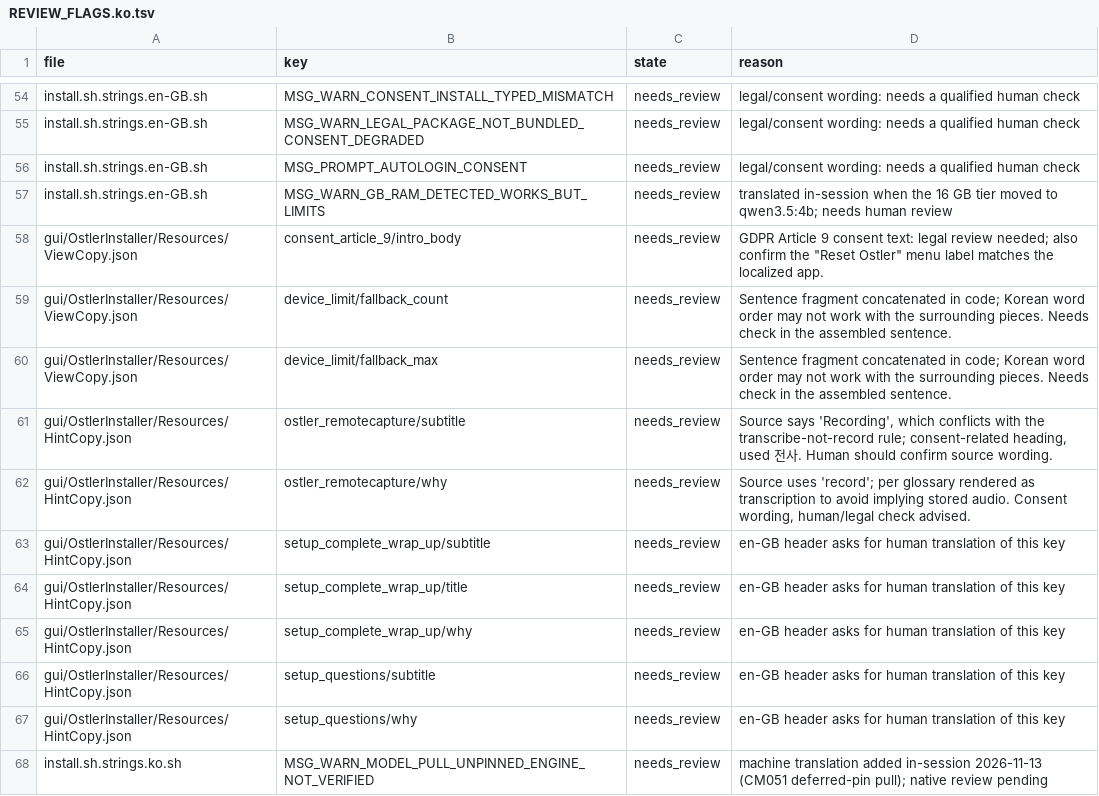
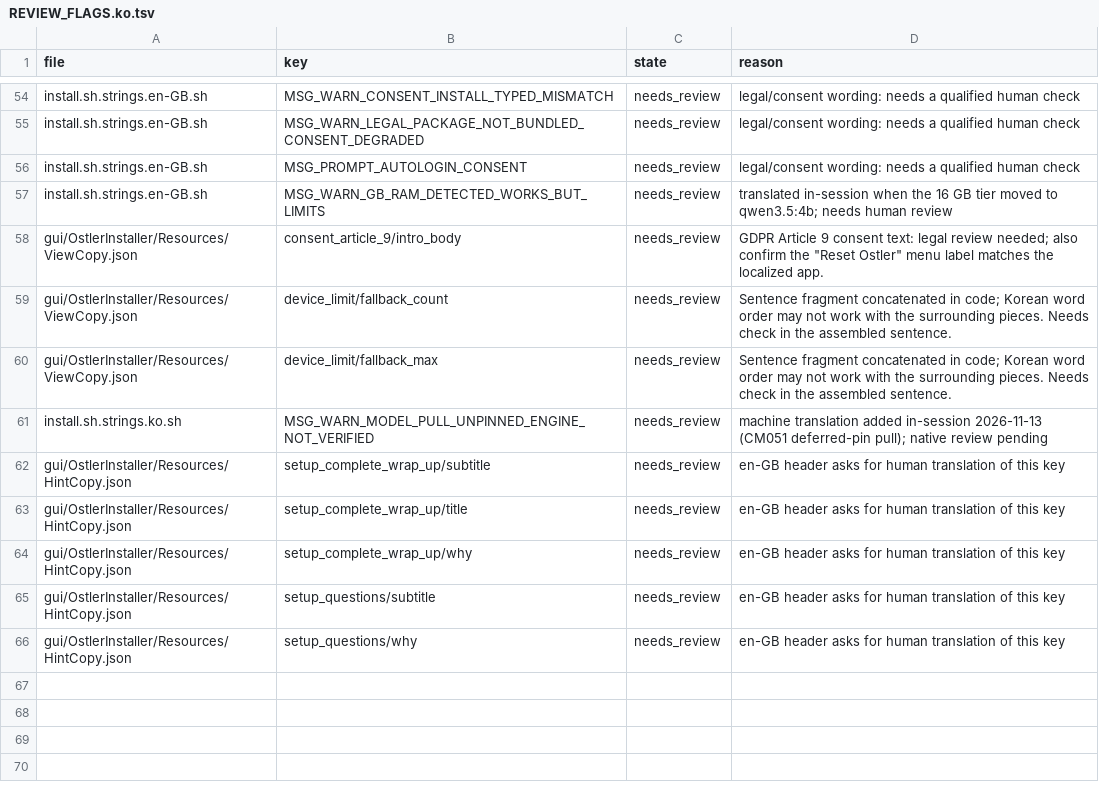
Before and after one commit to andygmassey/CM051-Home-Hub-Installer, a TSV file: l10n/REVIEW_FLAGS.ko.tsv, drawn as a sheet; only a part is shown, gaps mark what is left out.

Commit message:
l10n: stale translations fall back to English via the repo tool (ostler_l10n.py stale)
126 translations had English source changes since they were made; the tool's own
fallback. check now: RESULT PASS (0 blocking, 0 stale). Cost: those 126 strings show English
in the non-English locales until they are re-translated and reviewed.

```diff
--- a/l10n/REVIEW_FLAGS.ko.tsv
+++ b/l10n/REVIEW_FLAGS.ko.tsv
@@ -60,4 +60,3 @@ gui/OstlerInstaller/Resources/ViewCopy.json	device_limit/fallback_count	needs_re
 gui/OstlerInstaller/Resources/ViewCopy.json	device_limit/fallback_max	needs_review	Sentence fragment concatenated in code; Korean word order may not work with the surrounding pieces. Needs check in the assembled sentence.
-gui/OstlerInstaller/Resources/HintCopy.json	ostler_remotecapture/subtitle	needs_review	Source says 'Recording', which conflicts with the transcribe-not-record rule; consent-related heading, used 전사. Human should confirm source wording.
-gui/OstlerInstaller/Resources/HintCopy.json	ostler_remotecapture/why	needs_review	Source uses 'record'; per glossary rendered as transcription to avoid implying stored audio. Consent wording, human/legal check advised.
+install.sh.strings.ko.sh	MSG_WARN_MODEL_PULL_UNPINNED_ENGINE_NOT_VERIFIED	needs_review	machine translation added in-session 2026-11-13 (CM051 deferred-pin pull); native review pending
 gui/OstlerInstaller/Resources/HintCopy.json	setup_complete_wrap_up/subtitle	needs_review	en-GB header asks for human translation of this key
@@ -67,2 +66 @@ gui/OstlerInstaller/Resources/HintCopy.json	setup_questions/subtitle	needs_revie
 gui/OstlerInstaller/Resources/HintCopy.json	setup_questions/why	needs_review	en-GB header asks for human translation of this key
-install.sh.strings.ko.sh	MSG_WARN_MODEL_PULL_UNPINNED_ENGINE_NOT_VERIFIED	needs_review	machine translation added in-session 2026-11-13 (CM051 deferred-pin pull); native review pending
```
Also changed, not shown: l10n/REVIEW_FLAGS.de.tsv, l10n/REVIEW_FLAGS.es.tsv, 23 other files.
